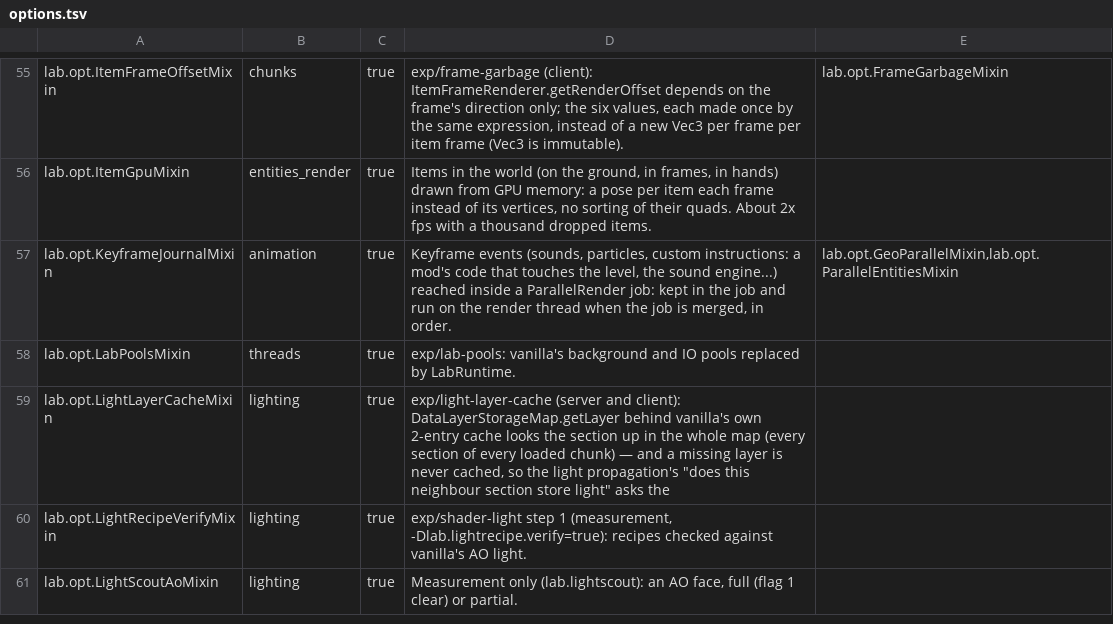
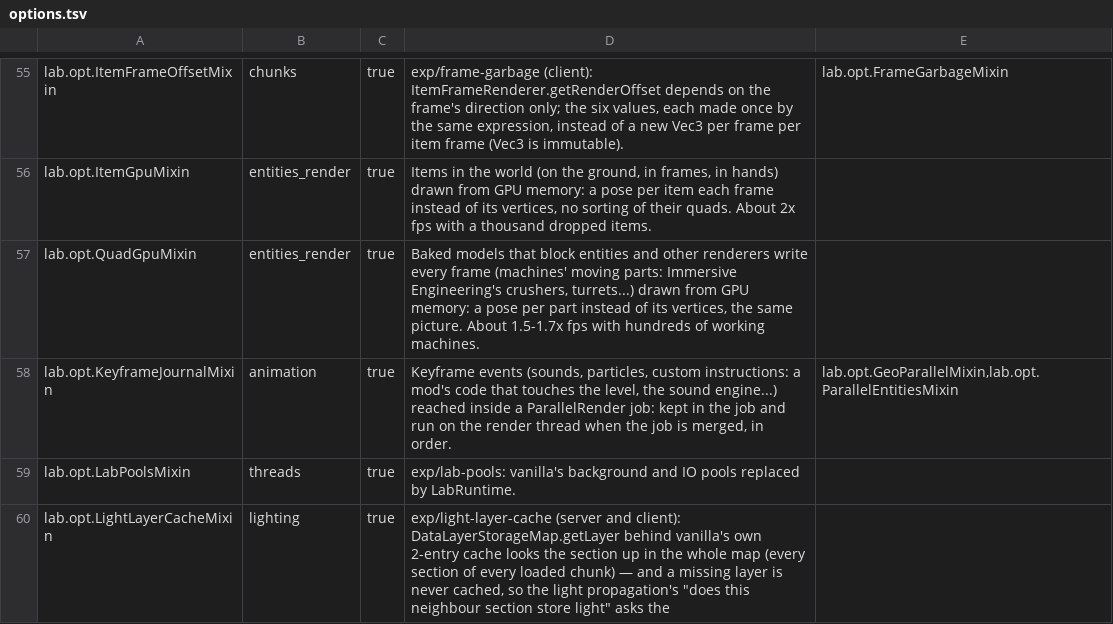
Before and after one commit to ha7gawa/sleepium, a TSV file: src/main/resources/assets/sleepium/options.tsv, drawn as a sheet; only a part is shown, gaps mark what is left out; the shorter side is filled out with more unchanged rows; the diff names each change by its address in the sheet, - before the commit and + after, or states it on an @@ line.

```diff
--- a/src/main/resources/assets/sleepium/options.tsv
+++ b/src/main/resources/assets/sleepium/options.tsv
+row 57: lab.opt.QuadGpuMixin | entities_render | true | Baked models that block entities and other renderers write every frame (machines' moving parts: Immersive Engineering's crushers, turrets...) drawn from GPU memory: a pose per part instead of its vertices, the same picture. About 1.5-1.7x fps with hundreds of working machines.
```
Also changed, not shown: 10 other files.
